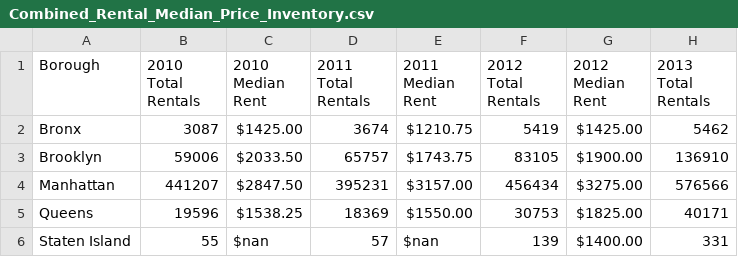
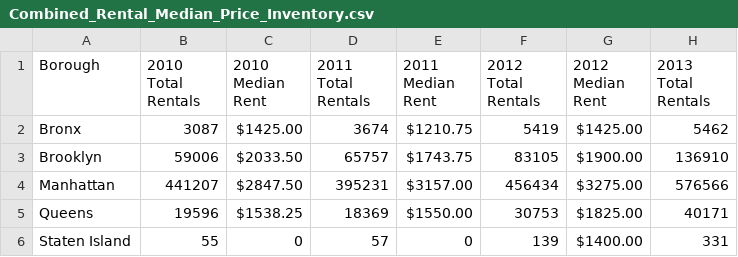
Before and after one commit to mtkrebs87/Project_1, a CSV file: Data File Repository/Combined_Rental_Median_Price_Inventory.csv, drawn as a sheet; only a part is shown; the diff names each change by its address in the sheet, - before the commit and + after, or states it on an @@ line.

```diff
--- a/Data File Repository/Combined_Rental_Median_Price_Inventory.csv
+++ b/Data File Repository/Combined_Rental_Median_Price_Inventory.csv
-C6 (2010 Median Rent): $nan
+C6 (2010 Median Rent): 0
-E6 (2011 Median Rent): $nan
+E6 (2011 Median Rent): 0
```
Also changed, not shown: 9 other files.
